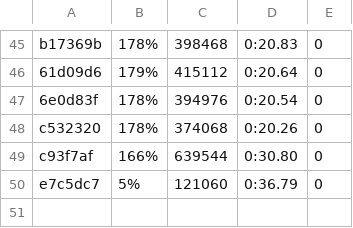
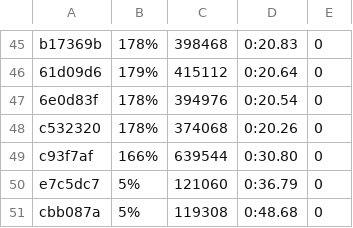
Before and after one commit to getgauge/gauge-benchmarks, a CSV file: docs/data/gauge/java_gradle_parallel.csv, drawn as a sheet; only a part is shown, gaps mark what is left out.

```diff
--- a/docs/data/gauge/java_gradle_parallel.csv
+++ b/docs/data/gauge/java_gradle_parallel.csv
@@ -50 +50,2 @@ c93f7af,166%,639544,0:30.80,0
 e7c5dc7,5%,121060,0:36.79,0
+cbb087a,5%,119308,0:48.68,0
```
Also changed, not shown: docs/data/gauge/java_gradle_serial.csv, docs/data/gauge/java_maven_multithreaded.csv, 6 other files.
